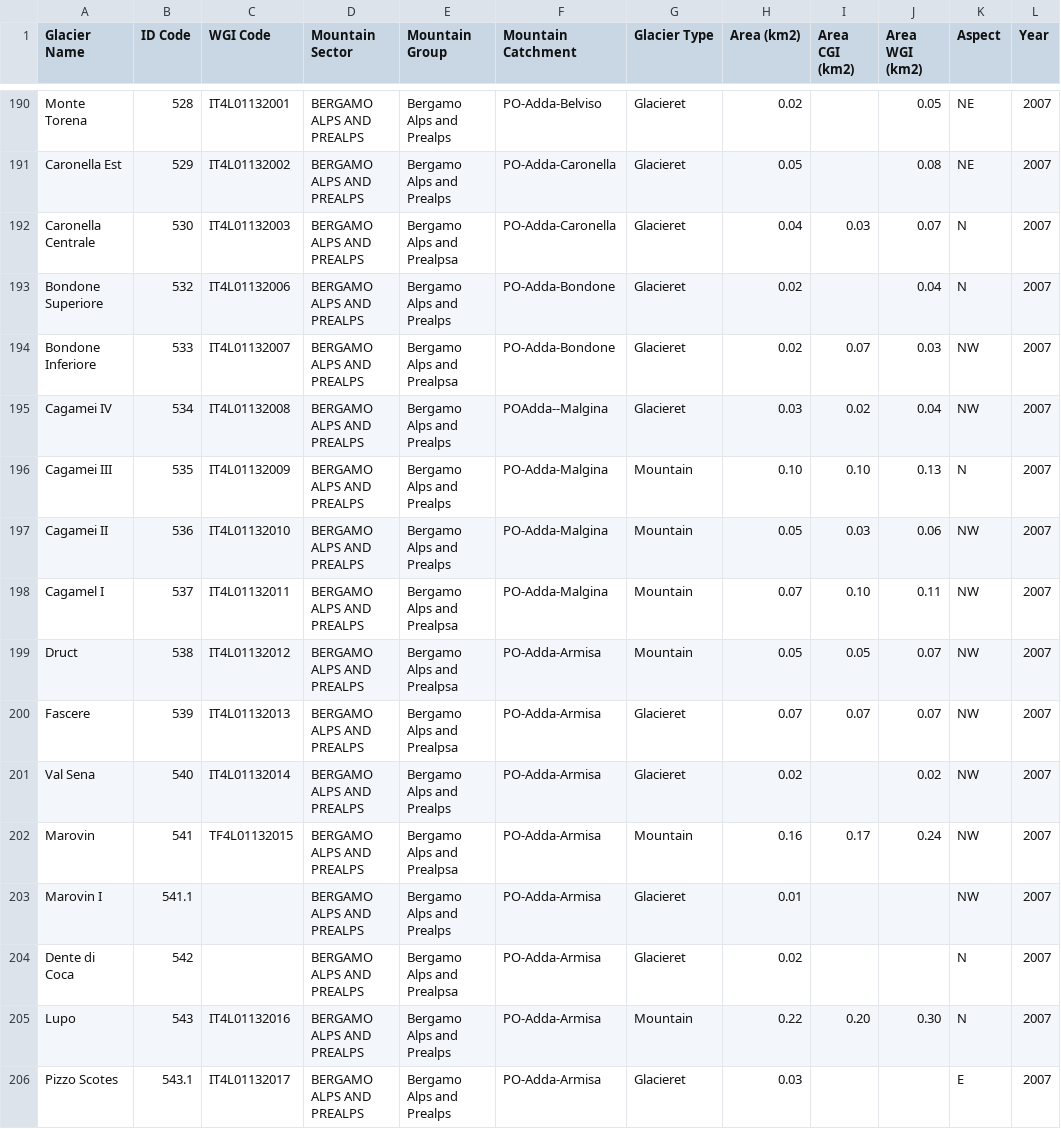
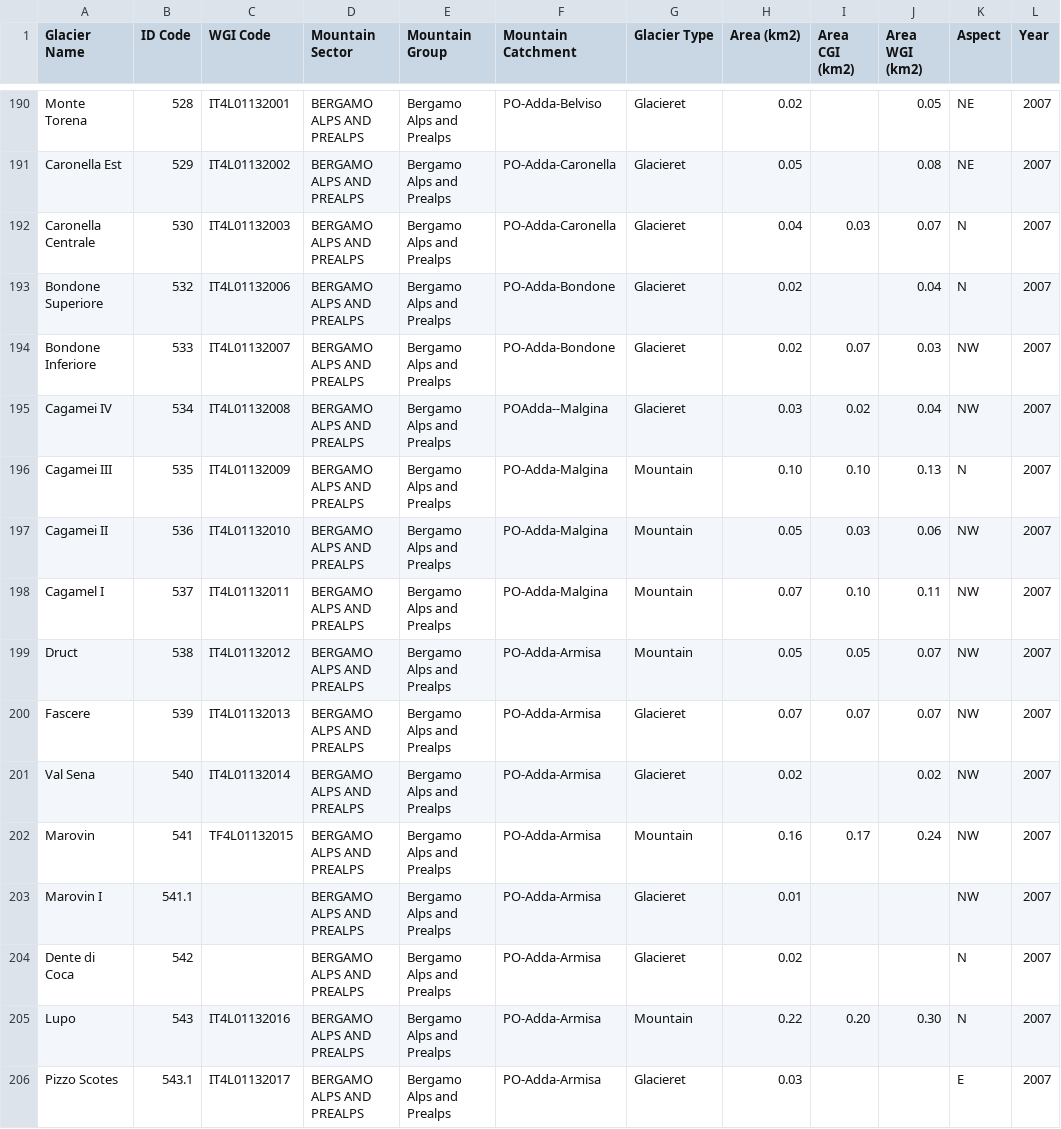
Before and after one commit to martinadep/GlaciersRetreat-Viz, a CSV file: data/unimi/lombardy-unimi.csv, drawn as a sheet; only a part is shown, gaps mark what is left out; the diff covers the shown part only; the diff names each change by its address in the sheet, - before the commit and + after, or states it on an @@ line.

```diff
--- a/data/unimi/lombardy-unimi.csv
+++ b/data/unimi/lombardy-unimi.csv
-E192 (Mountain Group): Bergamo Alps and Prealpsa
+E192 (Mountain Group): Bergamo Alps and Prealps
-E194 (Mountain Group): Bergamo Alps and Prealpsa
+E194 (Mountain Group): Bergamo Alps and Prealps
-E198:E200 (Mountain Group): Bergamo Alps and Prealpsa
+E198:E200 (Mountain Group): Bergamo Alps and Prealps
-E202 (Mountain Group): Bergamo Alps and Prealpsa
+E202 (Mountain Group): Bergamo Alps and Prealps
-E204 (Mountain Group): Bergamo Alps and Prealpsa
+E204 (Mountain Group): Bergamo Alps and Prealps
```
Also changed, not shown: 11 edited cells elsewhere in this file, data/italy_glaciers.csv, data/unimi/aosta-unimi.csv, 8 other files.
